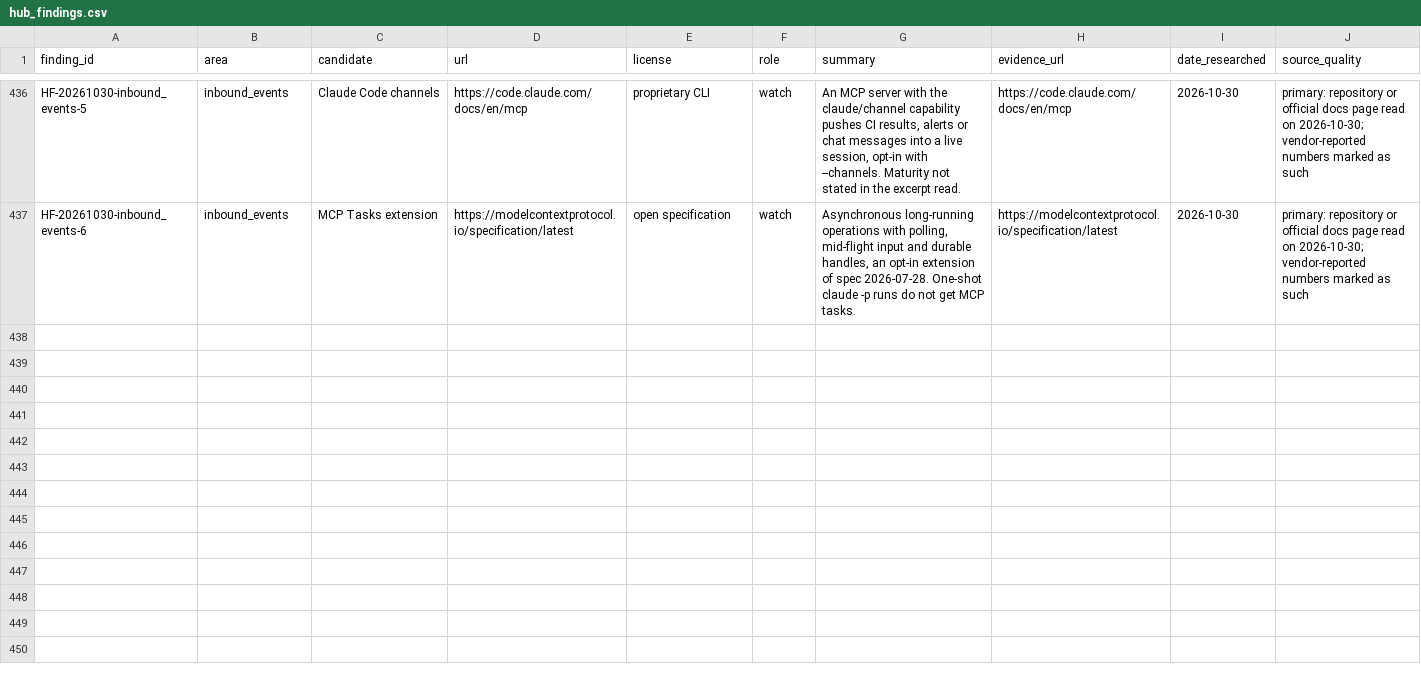
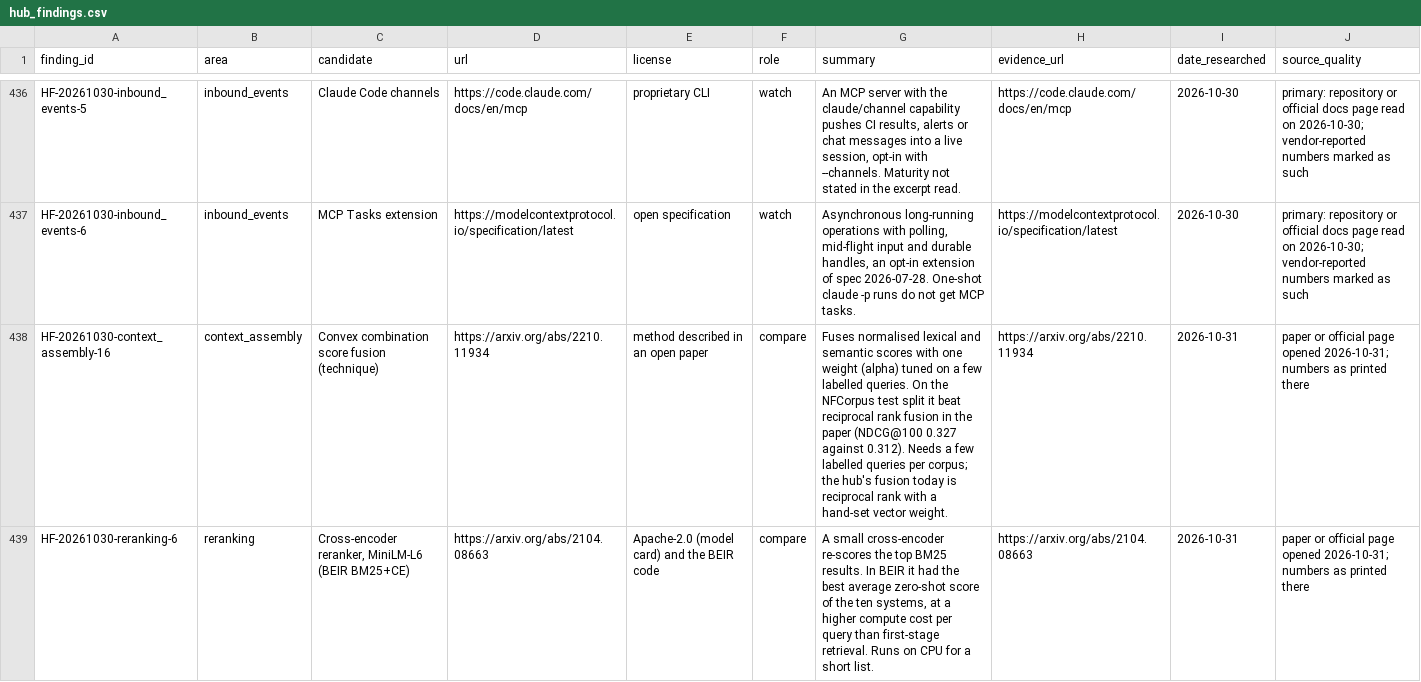
Before and after one commit to SpiritualData/ai-hub-of-hubs-structure, a CSV file: hubofhubs/registry/hub_findings.csv, drawn as a sheet; only a part is shown, gaps mark what is left out; the diff covers the shown part only.

```diff
--- a/hubofhubs/registry/hub_findings.csv
+++ b/hubofhubs/registry/hub_findings.csv
@@ -437 +437,3 @@ HF-20261030-inbound_events-5,inbound_events,Claude Code channels,https://code.cl
 HF-20261030-inbound_events-6,inbound_events,MCP Tasks extension,https://modelcontextprotocol.io/specification/latest,open specification,watch,"Asynchronous long-running operations with polling, mid-flight input and durable handles, an opt-in extension of spec 2026-07-28. One-shot claude -p runs do not get MCP tasks.",https://modelcontextprotocol.io/specification/latest,2026-10-30,primary: repository or official docs page read on 2026-10-30; vendor-reported numbers marked as such
+HF-20261030-context_assembly-16,context_assembly,Convex combination score fusion (technique),https://arxiv.org/abs/2210.11934,method described in an open paper,compare,Fuses normalised lexical and semantic scores with one weight (alpha) tuned on a few labelled queries. On the NFCorpus test split it beat reciprocal rank fusion in the paper (NDCG@100 0.327 against 0.312). Needs a few labelled queries per corpus; the hub's fusion today is reciprocal rank with a hand-set vector weight.,https://arxiv.org/abs/2210.11934,2026-10-31,paper or official page opened 2026-10-31; numbers as printed there
+HF-20261030-reranking-6,reranking,"Cross-encoder reranker, MiniLM-L6 (BEIR BM25+CE)",https://arxiv.org/abs/2104.08663,Apache-2.0 (model card) and the BEIR code,compare,"A small cross-encoder re-scores the top BM25 results. In BEIR it had the best average zero-shot score of the ten systems, at a higher compute cost per query than first-stage retrieval. Runs on CPU for a short list.",https://arxiv.org/abs/2104.08663,2026-10-31,paper or official page opened 2026-10-31; numbers as printed there
```
Also changed, not shown: 5 added rows elsewhere in this file, 6 other files.
